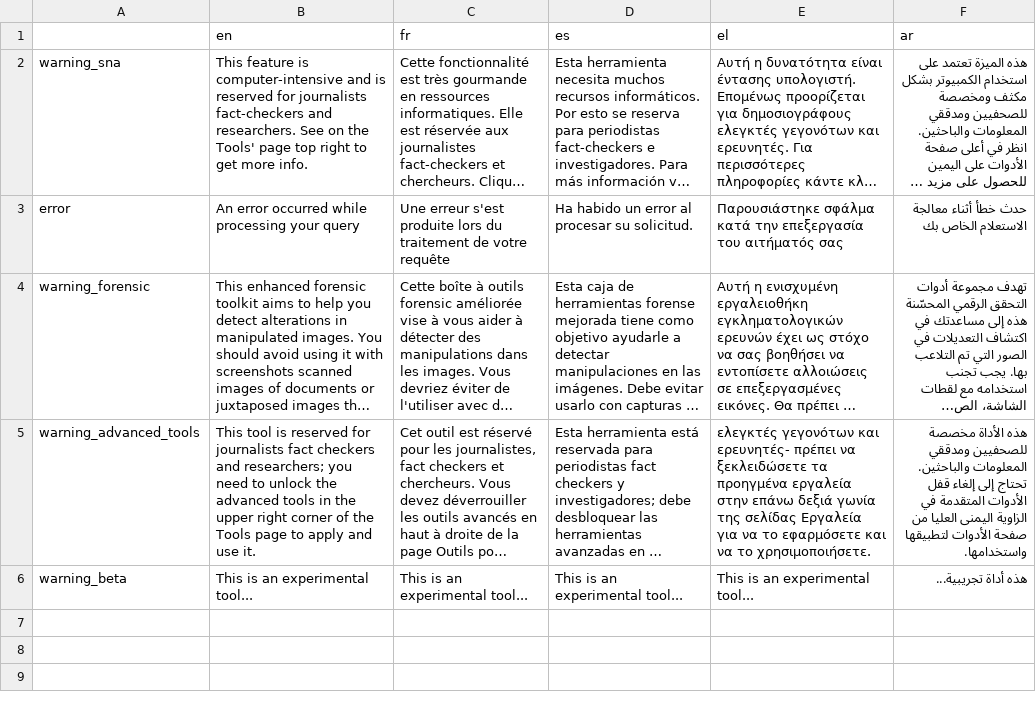
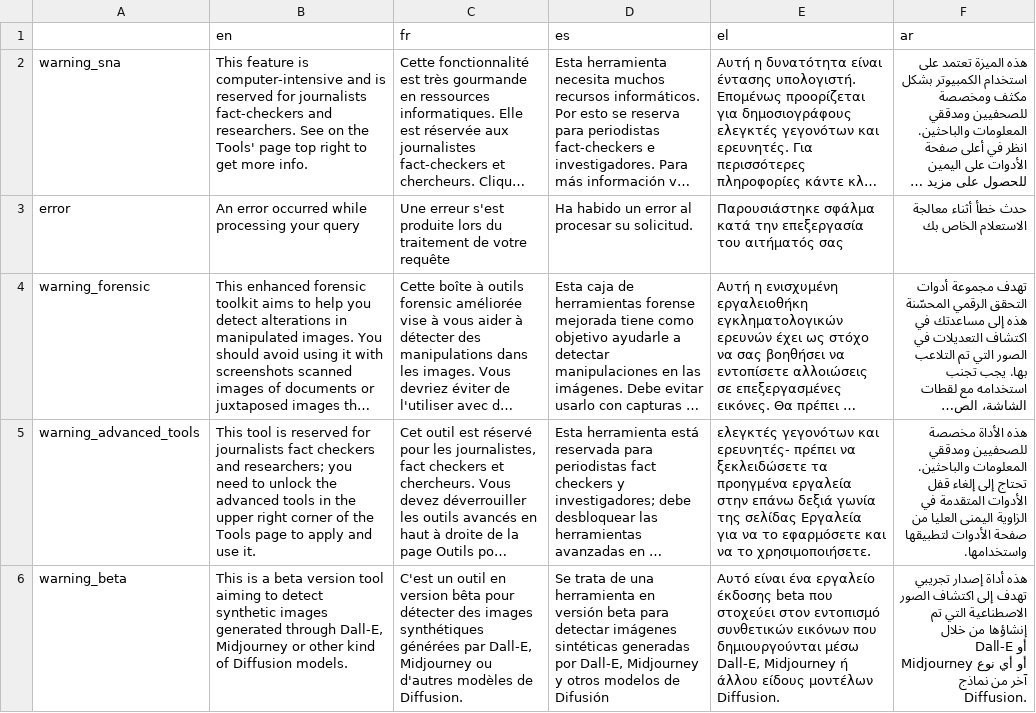
Before and after one commit to AFP-Medialab/InVID-Translations, a TSV file: components/Shared/OnWarningInfo.tsv, drawn as a sheet; long unchanged cells end in …; the diff names each change by its address in the sheet, - before the commit and + after, or states it on an @@ line.

Commit message:
Update OnWarningInfo.tsv
new translated label in warning_beta

```diff
--- a/components/Shared/OnWarningInfo.tsv
+++ b/components/Shared/OnWarningInfo.tsv
-B6 (en): This is an experimental tool...
+B6 (en): This is a beta version tool aiming to detect synthetic images generated through Dall-E, Midjourney or other kind of Diffusion models.
-C6 (fr): This is an experimental tool...
+C6 (fr): C'est un outil en version bêta pour détecter des images synthétiques générées par Dall-E, Midjourney ou d'autres modèles de Diffusion.
-D6 (es): This is an experimental tool...
+D6 (es): Se trata de una herramienta en versión beta para detectar imágenes sintéticas generadas por Dall-E, Midjourney y otros modelos de Difusión
-E6 (el): This is an experimental tool...
+E6 (el): Αυτό είναι ένα εργαλείο έκδοσης beta που στοχεύει στον εντοπισμό συνθετικών εικόνων που δημιουργούνται μέσω Dall-E, Midjourney ή άλλου είδους μοντέλων Diffusion.
-F6 (ar): هذه أداة تجريبية...
+F6 (ar): هذه أداة إصدار تجريبي تهدف إلى اكتشاف الصور الاصطناعية التي تم إنشاؤها من خلال Dall-E أو Midjourney أو أي نوع آخر من نماذج Diffusion.
```
